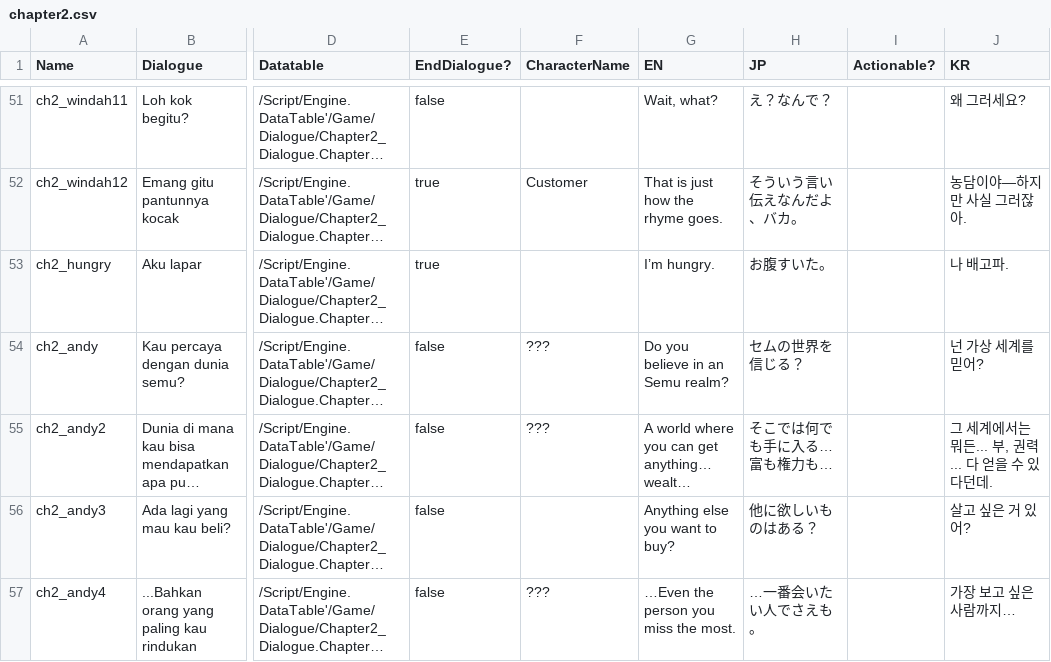
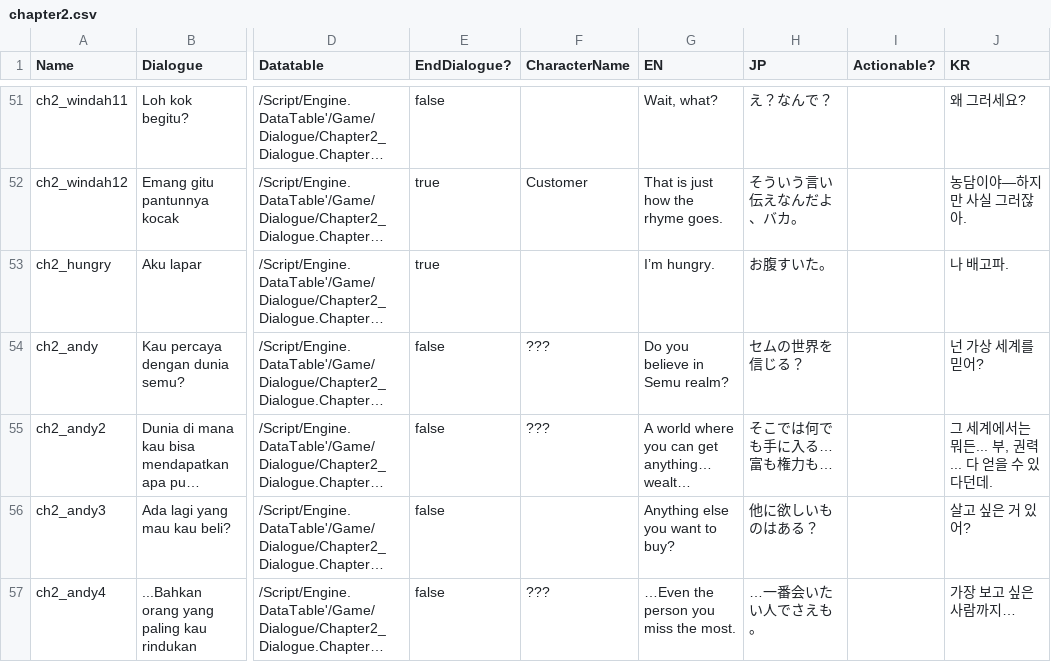
Before and after one commit to hwaye-ch/HWY_Before-the-bounce, a CSV file: Content/Dialogue/chapter2.csv, drawn as a sheet; only a part is shown, gaps mark what is left out; long unchanged cells end in …; the diff names each change by its address in the sheet, - before the commit and + after, or states it on an @@ line.

Commit message:
v1.3.0 - Fixed a typo in English subtitle

```diff
--- a/Content/Dialogue/chapter2.csv
+++ b/Content/Dialogue/chapter2.csv
-G54 (EN): Do you believe in an Semu realm?
+G54 (EN): Do you believe in Semu realm?
```
Also changed, not shown: 1 other file.
